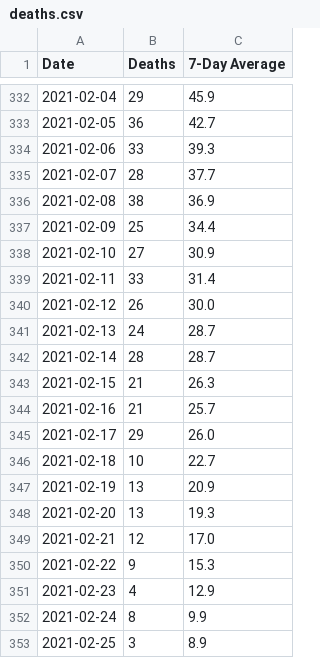
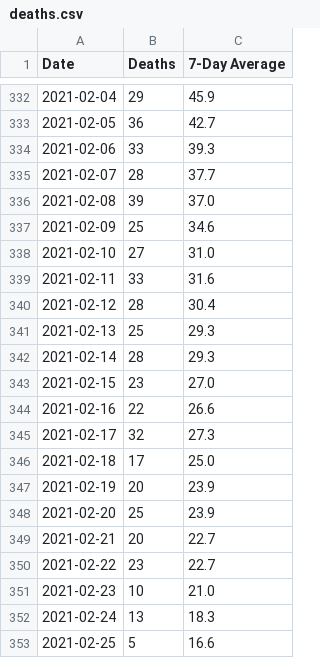
Before and after one commit to covidxix/csvdata, a CSV file: deaths.csv, drawn as a sheet; only a part is shown, gaps mark what is left out; the diff covers the shown part only.

```diff
--- a/deaths.csv
+++ b/deaths.csv
@@ -335,19 +335,19 @@ Date,Deaths,7-Day Average
 2021-02-07,28,37.7
-2021-02-08,38,36.9
-2021-02-09,25,34.4
-2021-02-10,27,30.9
-2021-02-11,33,31.4
-2021-02-12,26,30.0
-2021-02-13,24,28.7
-2021-02-14,28,28.7
-2021-02-15,21,26.3
-2021-02-16,21,25.7
-2021-02-17,29,26.0
-2021-02-18,10,22.7
-2021-02-19,13,20.9
-2021-02-20,13,19.3
-2021-02-21,12,17.0
-2021-02-22,9,15.3
-2021-02-23,4,12.9
-2021-02-24,8,9.9
-2021-02-25,3,8.9
+2021-02-08,39,37.0
+2021-02-09,25,34.6
+2021-02-10,27,31.0
+2021-02-11,33,31.6
+2021-02-12,28,30.4
+2021-02-13,25,29.3
+2021-02-14,28,29.3
+2021-02-15,23,27.0
+2021-02-16,22,26.6
+2021-02-17,32,27.3
+2021-02-18,17,25.0
+2021-02-19,20,23.9
+2021-02-20,25,23.9
+2021-02-21,20,22.7
+2021-02-22,23,22.7
+2021-02-23,10,21.0
+2021-02-24,13,18.3
+2021-02-25,5,16.6
```
Also changed, not shown: 1 added row and 8 edited cells elsewhere in this file, iva.csv, new_cases.csv.
